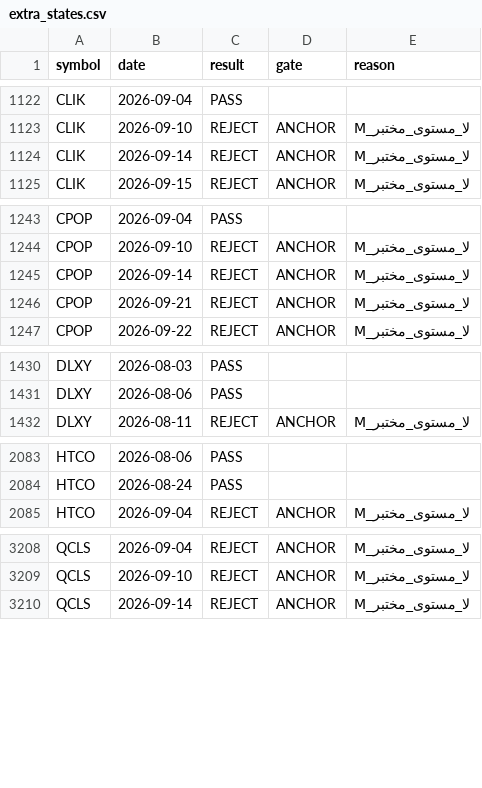
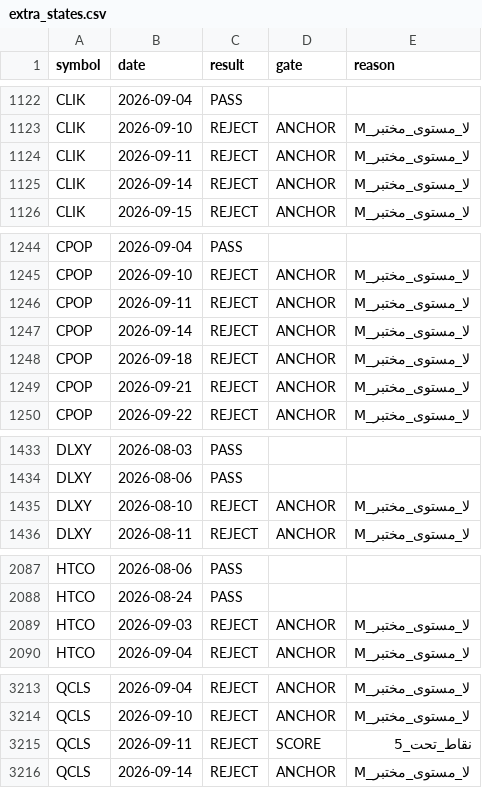
Before and after one commit to sam72x1/Super_Stocks, a CSV file: fm_forensics/phase4/out/extra_states.csv, drawn as a sheet; only a part is shown, gaps mark what is left out; the diff covers the shown part only; the diff names each change by its address in the sheet, - before the commit and + after, or states it on an @@ line.

```diff
--- a/fm_forensics/phase4/out/extra_states.csv
+++ b/fm_forensics/phase4/out/extra_states.csv
+row 1124: CLIK | 2026-09-11 | REJECT | ANCHOR | M_لا_مستوى_مختبر
+row 1246: CPOP | 2026-09-11 | REJECT | ANCHOR | M_لا_مستوى_مختبر
+row 1248: CPOP | 2026-09-18 | REJECT | ANCHOR | M_لا_مستوى_مختبر
+row 1435: DLXY | 2026-08-10 | REJECT | ANCHOR | M_لا_مستوى_مختبر
+row 2089: HTCO | 2026-09-03 | REJECT | ANCHOR | M_لا_مستوى_مختبر
+row 3215: QCLS | 2026-09-11 | REJECT | SCORE | نقاط_تحت_5
```
Also changed, not shown: 5 added rows elsewhere in this file, 24 other files.
